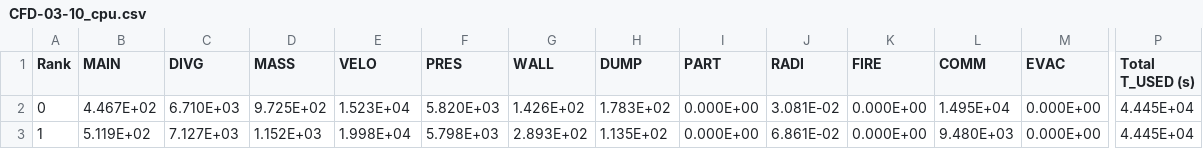
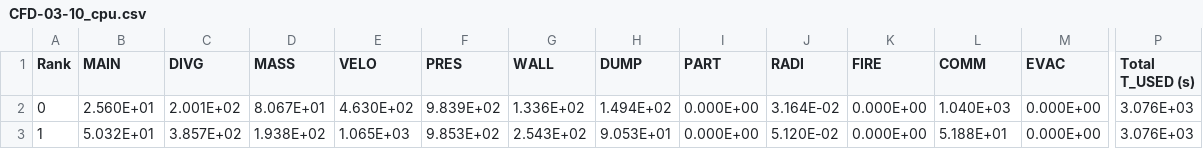
Before and after one commit to scavicchio/CFD-Case-Studies-, a CSV file: case3/CFD-03-10_cpu.csv, drawn as a sheet; only a part is shown, gaps mark what is left out; the diff names each change by its address in the sheet, - before the commit and + after, or states it on an @@ line.

```diff
--- a/case3/CFD-03-10_cpu.csv
+++ b/case3/CFD-03-10_cpu.csv
-B2 (MAIN): 4.467E+02
+B2 (MAIN): 2.560E+01
-C2 (DIVG): 6.710E+03
+C2 (DIVG): 2.001E+02
-D2 (MASS): 9.725E+02
+D2 (MASS): 8.067E+01
-E2 (VELO): 1.523E+04
+E2 (VELO): 4.630E+02
-F2 (PRES): 5.820E+03
+F2 (PRES): 9.839E+02
-G2 (WALL): 1.426E+02
+G2 (WALL): 1.336E+02
-H2 (DUMP): 1.783E+02
+H2 (DUMP): 1.494E+02
-J2 (RADI): 3.081E-02
+J2 (RADI): 3.164E-02
-L2 (COMM): 1.495E+04
+L2 (COMM): 1.040E+03
-P2:P3 (Total T_USED (s)): 4.445E+04
+P2:P3 (Total T_USED (s)): 3.076E+03
-B3 (MAIN): 5.119E+02
+B3 (MAIN): 5.032E+01
-C3 (DIVG): 7.127E+03
+C3 (DIVG): 3.857E+02
-D3 (MASS): 1.152E+03
+D3 (MASS): 1.938E+02
-E3 (VELO): 1.998E+04
+E3 (VELO): 1.065E+03
-F3 (PRES): 5.798E+03
+F3 (PRES): 9.853E+02
-G3 (WALL): 2.893E+02
+G3 (WALL): 2.543E+02
-H3 (DUMP): 1.135E+02
+H3 (DUMP): 9.053E+01
-J3 (RADI): 6.861E-02
+J3 (RADI): 5.120E-02
-L3 (COMM): 9.480E+03
+L3 (COMM): 5.188E+01
```
Also changed, not shown: 37 other files.
